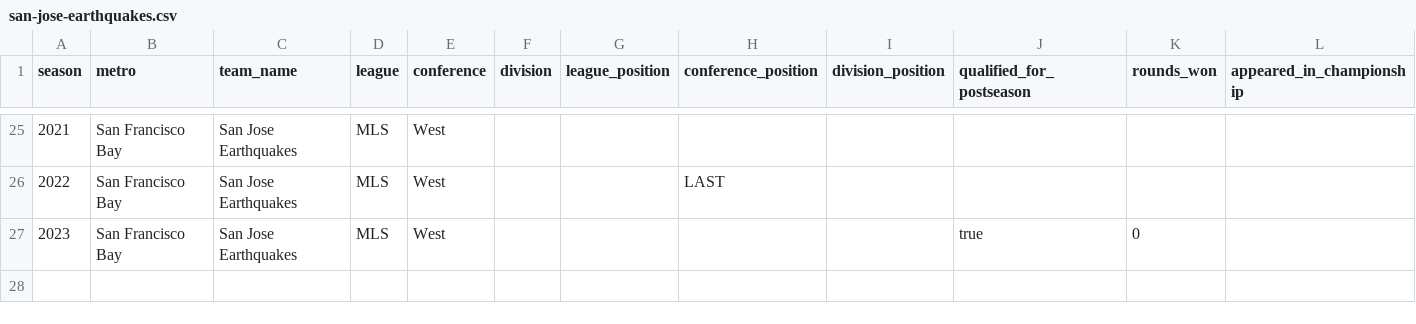
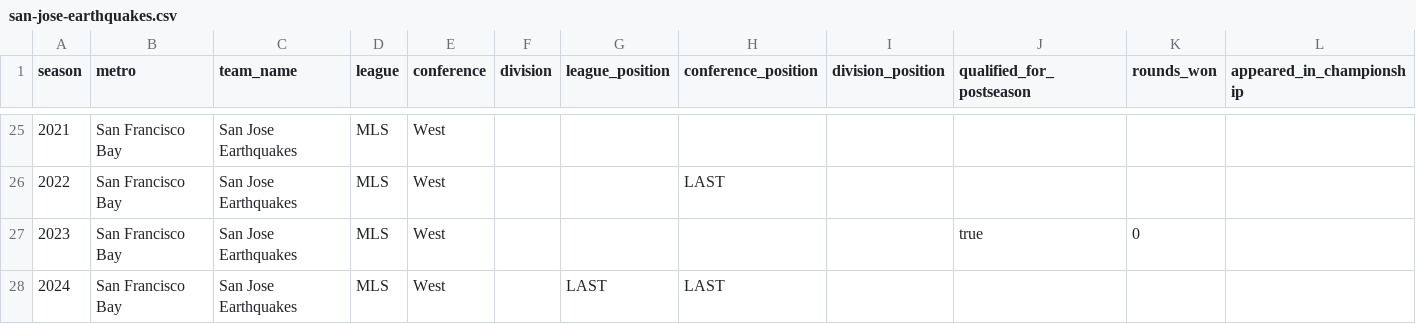
Before and after one commit to mabersold/maximum-futility, a CSV file: src/main/resources/data/mls/franchises/san-jose-earthquakes.csv, drawn as a sheet; only a part is shown, gaps mark what is left out; rows hold the shown columns only; the diff names each change by its address in the sheet, - before the commit and + after, or states it on an @@ line.

Commit message:
Added 2024 MLS Season

```diff
--- a/src/main/resources/data/mls/franchises/san-jose-earthquakes.csv
+++ b/src/main/resources/data/mls/franchises/san-jose-earthquakes.csv
+row 28: 2024 | San Francisco Bay | San Jose Earthquakes | MLS | West |  | LAST | LAST
```
Also changed, not shown: src/main/resources/data/mls/franchises/la-galaxy.csv, src/main/resources/data/mls/franchises/minnesota-united.csv, 27 other files.
